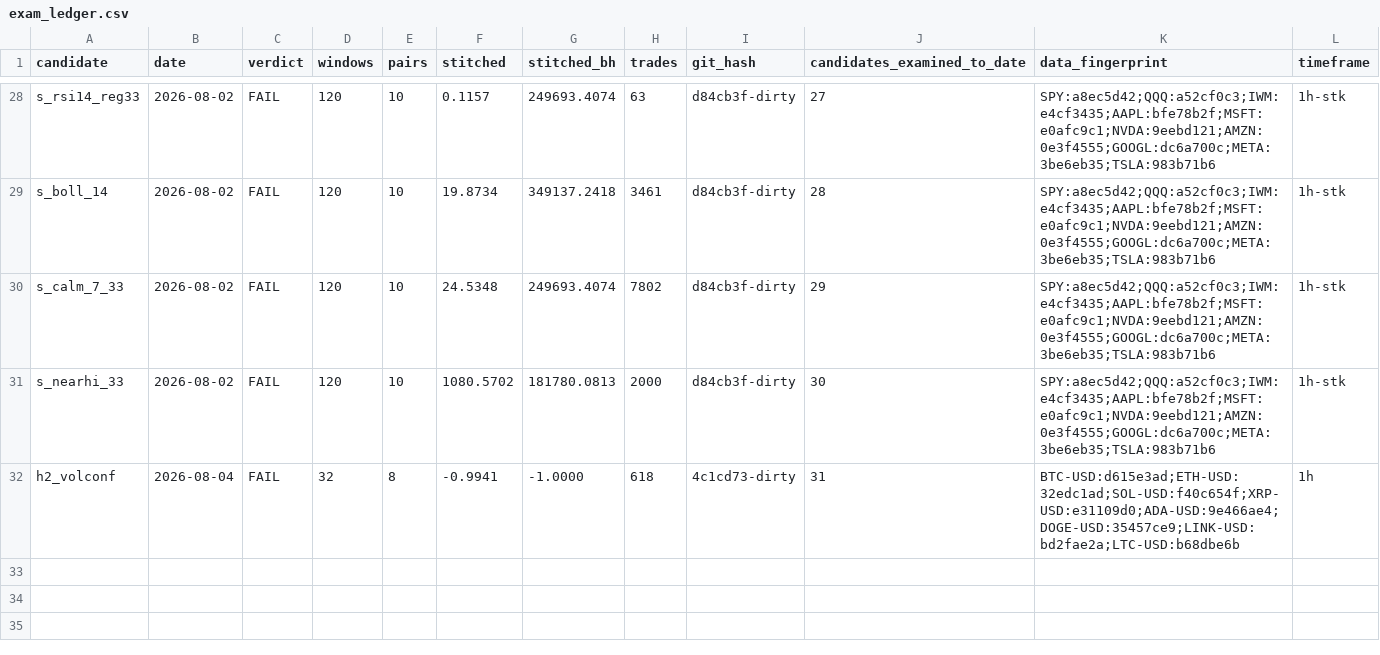
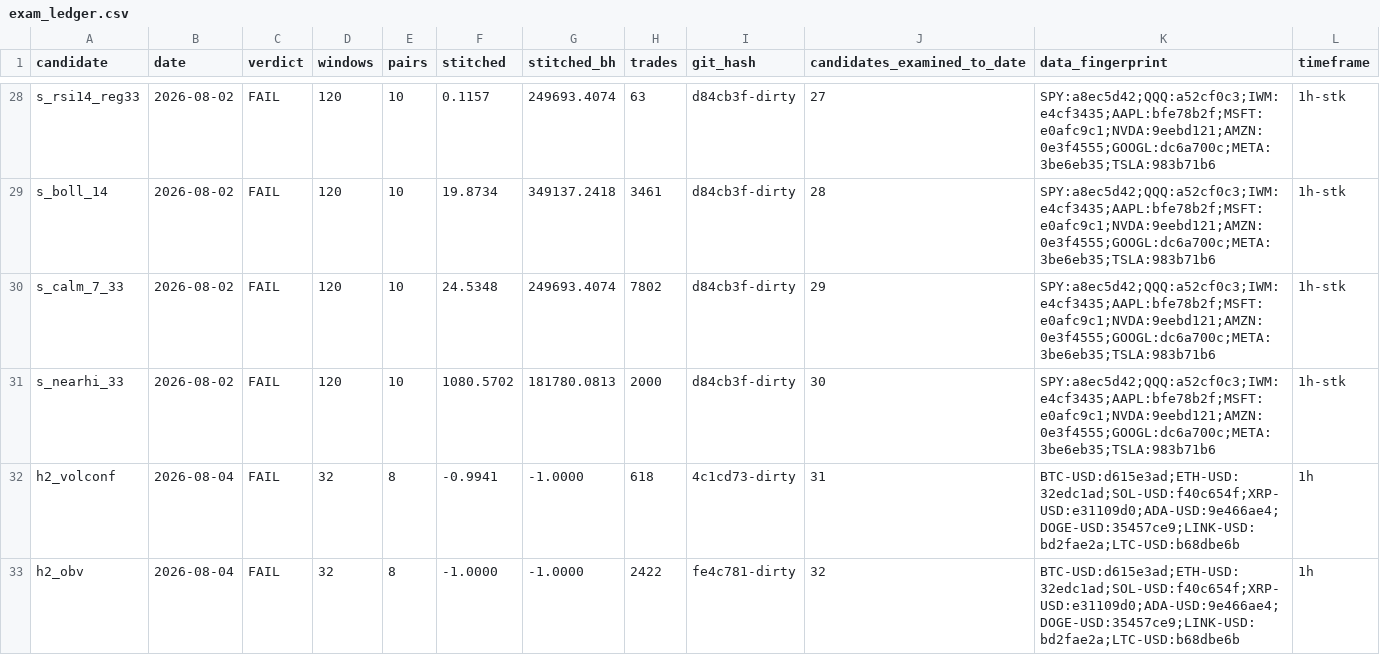
Before and after one commit to josemiguelw7/cryptobot, a CSV file: backtest/results/exam_ledger.csv, drawn as a sheet; only a part is shown, gaps mark what is left out; the diff names each change by its address in the sheet, - before the commit and + after, or states it on an @@ line.

Commit message:
exam verdict: h2_obv

```diff
--- a/backtest/results/exam_ledger.csv
+++ b/backtest/results/exam_ledger.csv
+row 33: h2_obv | 2026-08-04 | FAIL | 32 | 8 | -1.0000 | -1.0000 | 2422 | fe4c781-dirty | 32 | BTC-USD:d615e3ad;ETH-USD:32edc1ad;SOL-USD:f40c654f;XRP-USD:e31109d0;ADA-USD:9e466ae4;DOGE-USD:35457ce9;LINK-USD:bd2fae2a;LTC-USD:b68dbe6b | 1h
```
Also changed, not shown: 1 other file.
